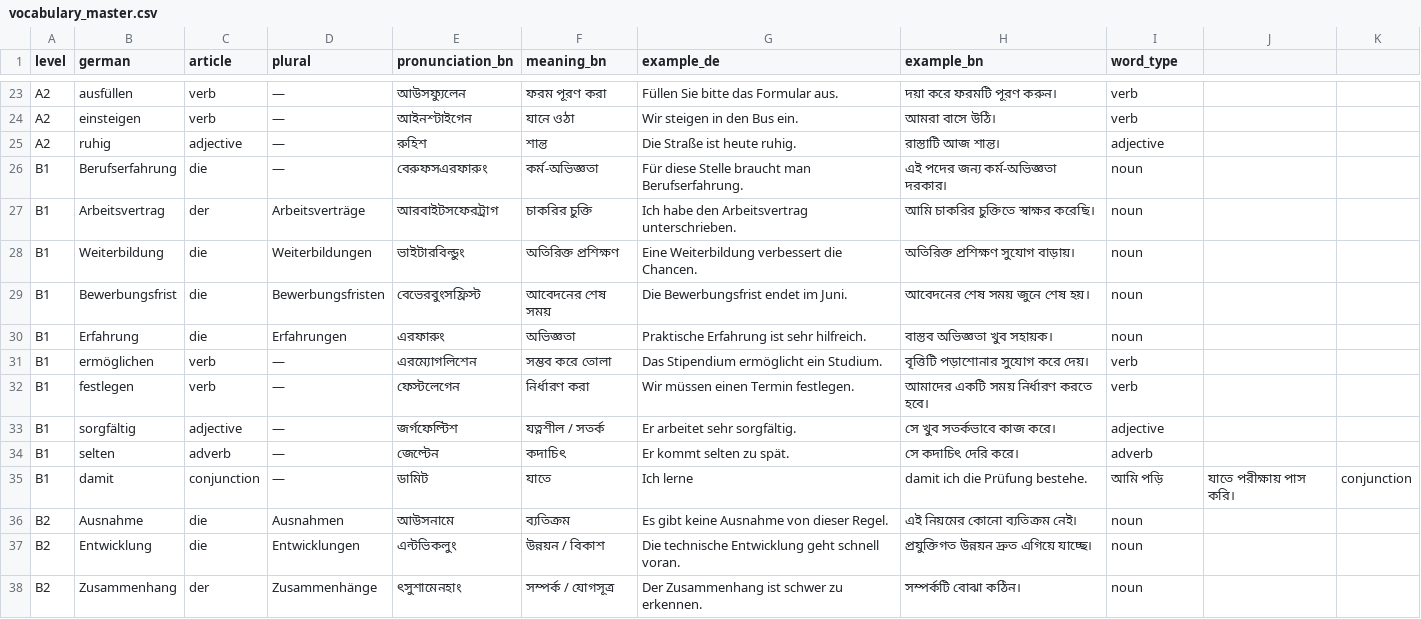
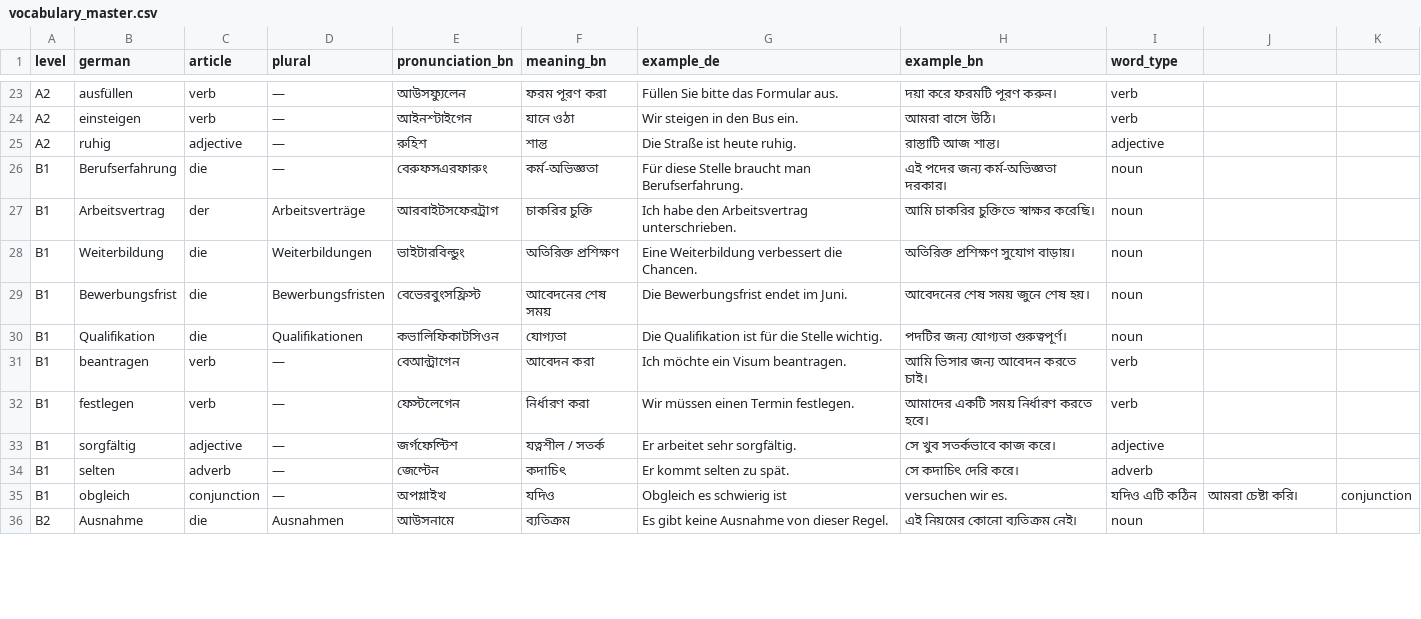
Before and after one commit to md-yasin-code/My-Apps, a CSV file: assets/data/vocabulary_master.csv, drawn as a sheet; only a part is shown, gaps mark what is left out; the diff covers the shown part only.

Commit message:
Replace duplicate Excel vocabulary with distinct A2-B2 headwords

```diff
--- a/assets/data/vocabulary_master.csv
+++ b/assets/data/vocabulary_master.csv
@@ -29,4 +29,4 @@ B1,Weiterbildung,die,Weiterbildungen,ভাইটারবিল্ডুং,অ
 B1,Bewerbungsfrist,die,Bewerbungsfristen,বেভেরবুংসফ্রিস্ট,আবেদনের শেষ সময়,Die Bewerbungsfrist endet im Juni.,আবেদনের শেষ সময় জুনে শেষ হয়।,noun
-B1,Erfahrung,die,Erfahrungen,এরফারুং,অভিজ্ঞতা,Praktische Erfahrung ist sehr hilfreich.,বাস্তব অভিজ্ঞতা খুব সহায়ক।,noun
-B1,ermöglichen,verb,—,এরম্যোগলিশেন,সম্ভব করে তোলা,Das Stipendium ermöglicht ein Studium.,বৃত্তিটি পড়াশোনার সুযোগ করে দেয়।,verb
+B1,Qualifikation,die,Qualifikationen,কভালিফিকাটসিওন,যোগ্যতা,Die Qualifikation ist für die Stelle wichtig.,পদটির জন্য যোগ্যতা গুরুত্বপূর্ণ।,noun
+B1,beantragen,verb,—,বেআন্ট্রাগেন,আবেদন করা,Ich möchte ein Visum beantragen.,আমি ভিসার জন্য আবেদন করতে চাই।,verb
 B1,festlegen,verb,—,ফেস্টলেগেন,নির্ধারণ করা,Wir müssen einen Termin festlegen.,আমাদের একটি সময় নির্ধারণ করতে হবে।,verb
@@ -34,5 +34,3 @@ B1,sorgfältig,adjective,—,জর্গফেল্টিশ,যত্নশ
 B1,selten,adverb,—,জেল্টেন,কদাচিৎ,Er kommt selten zu spät.,সে কদাচিৎ দেরি করে।,adverb
-B1,damit,conjunction,—,ডামিট,যাতে,Ich lerne, damit ich die Prüfung bestehe.,আমি পড়ি, যাতে পরীক্ষায় পাস করি।,conjunction
+B1,obgleich,conjunction,—,অপগ্লাইখ,যদিও,Obgleich es schwierig ist, versuchen wir es.,যদিও এটি কঠিন, আমরা চেষ্টা করি।,conjunction
 B2,Ausnahme,die,Ausnahmen,আউসনামে,ব্যতিক্রম,Es gibt keine Ausnahme von dieser Regel.,এই নিয়মের কোনো ব্যতিক্রম নেই।,noun
-B2,Entwicklung,die,Entwicklungen,এন্টভিকলুং,উন্নয়ন / বিকাশ,Die technische Entwicklung geht schnell voran.,প্রযুক্তিগত উন্নয়ন দ্রুত এগিয়ে যাচ্ছে।,noun
-B2,Zusammenhang,der,Zusammenhänge,ৎসুশামেনহাং,সম্পর্ক / যোগসূত্র,Der Zusammenhang ist schwer zu erkennen.,সম্পর্কটি বোঝা কঠিন।,noun
```
Also changed, not shown: 5 added rows, 3 removed rows and 11 edited cells elsewhere in this file.
